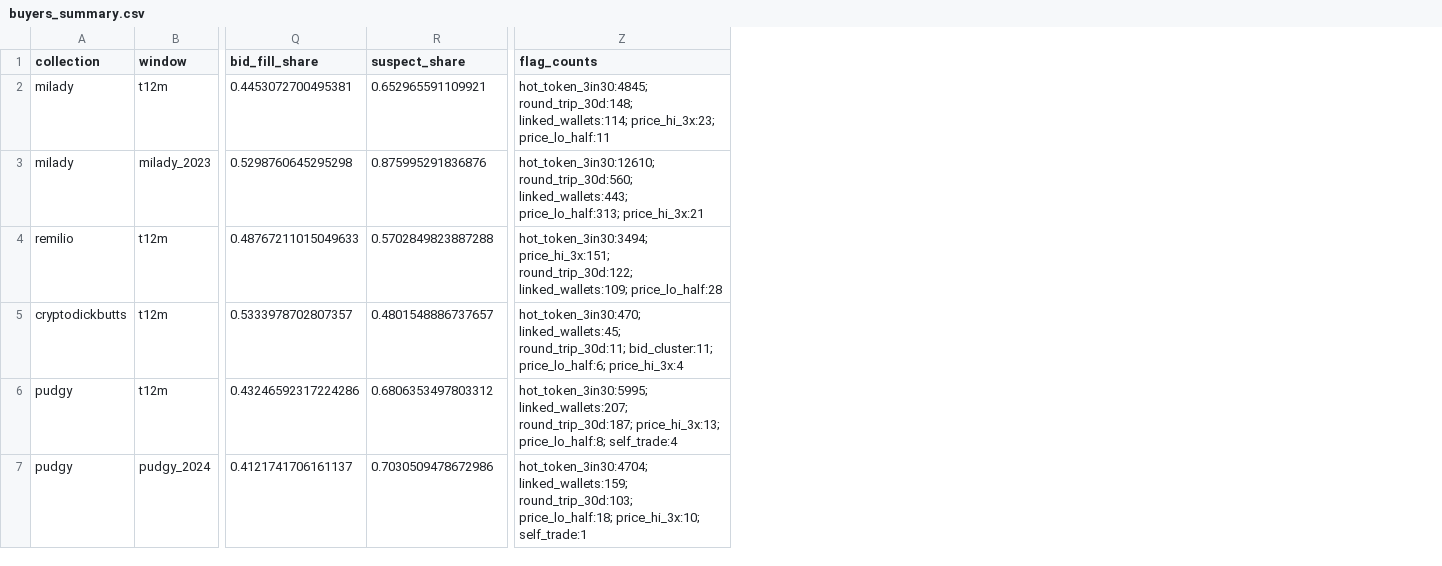
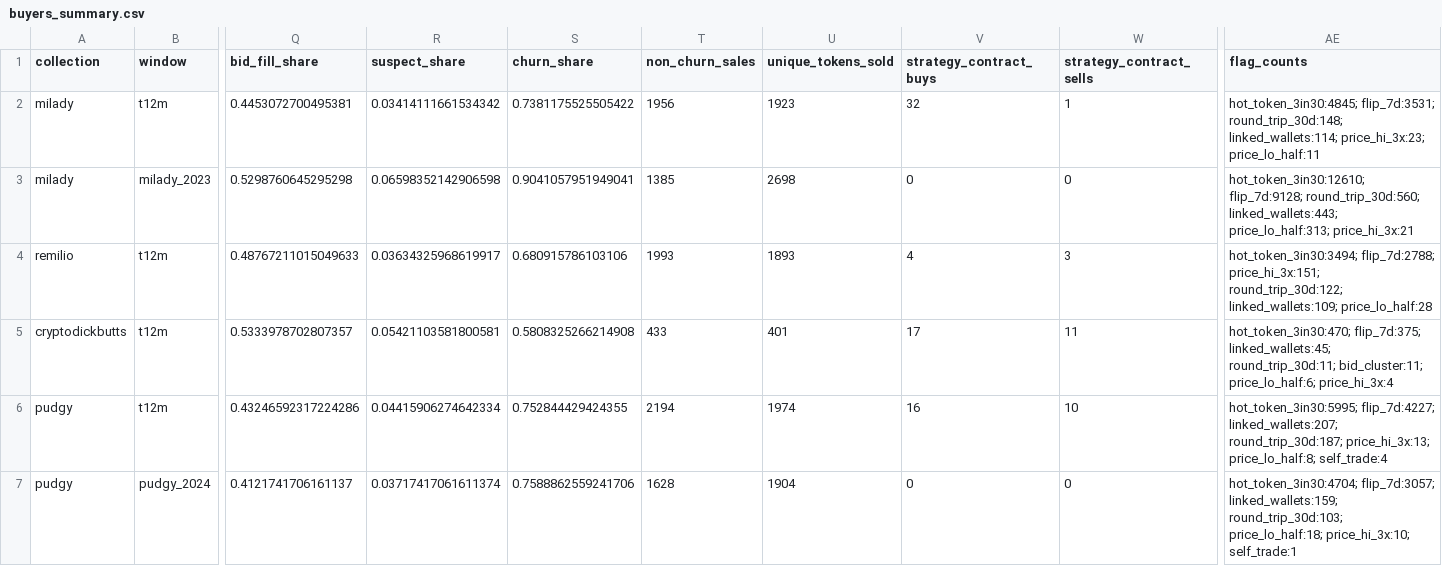
Before and after one commit to ness0x0/ETH-, a CSV file: data/processed/onchain/buyers_summary.csv, drawn as a sheet; only a part is shown, gaps mark what is left out; addresses are those after the commit; the diff covers the shown part only; the diff names each change by its address in the sheet, - before the commit and + after, or states it on an @@ line.

```diff
--- a/data/processed/onchain/buyers_summary.csv
+++ b/data/processed/onchain/buyers_summary.csv
+column S (churn_share), rows 2-7: 0.7381175525505422 | 0.9041057951949041 | 0.680915786103106 | 0.5808325266214908 | 0.752844429424355 | 0.7588862559241706
+column T (non_churn_sales), rows 2-7: 1956 | 1385 | 1993 | 433 | 2194 | 1628
+column U (unique_tokens_sold), rows 2-7: 1923 | 2698 | 1893 | 401 | 1974 | 1904
+column V (strategy_contract_buys), rows 2-7: 32 | 0 | 4 | 17 | 16 | 0
+column W (strategy_contract_sells), rows 2-7: 1 | 0 | 3 | 11 | 10 | 0
-R2 (suspect_share): 0.652965591109921
+R2 (suspect_share): 0.03414111661534342
-AE2 (flag_counts): hot_token_3in30:4845; round_trip_30d:148; linked_wallets:114;…
+AE2 (flag_counts): hot_token_3in30:4845; flip_7d:3531; round_trip_30d:148; linked_wallets:114;…
-R3 (suspect_share): 0.875995291836876
+R3 (suspect_share): 0.06598352142906598
-AE3 (flag_counts): hot_token_3in30:12610; round_trip_30d:560; linked_wallets:443;…
+AE3 (flag_counts): hot_token_3in30:12610; flip_7d:9128; round_trip_30d:560; linked_wallets:443;…
-R4 (suspect_share): 0.5702849823887288
+R4 (suspect_share): 0.03634325968619917
-AE4 (flag_counts): hot_token_3in30:3494; price_hi_3x:151; round_trip_30d:122;…
+AE4 (flag_counts): hot_token_3in30:3494; flip_7d:2788; price_hi_3x:151; round_trip_30d:122;…
-R5 (suspect_share): 0.4801548886737657
+R5 (suspect_share): 0.05421103581800581
-AE5 (flag_counts): hot_token_3in30:470; linked_wallets:45; round_trip_30d:11;…
+AE5 (flag_counts): hot_token_3in30:470; flip_7d:375; linked_wallets:45; round_trip_30d:11;…
-R6 (suspect_share): 0.6806353497803312
+R6 (suspect_share): 0.04415906274642334
-AE6 (flag_counts): hot_token_3in30:5995; linked_wallets:207; round_trip_30d:187;…
+AE6 (flag_counts): hot_token_3in30:5995; flip_7d:4227; linked_wallets:207; round_trip_30d:187;…
-R7 (suspect_share): 0.7030509478672986
+R7 (suspect_share): 0.03717417061611374
-AE7 (flag_counts): hot_token_3in30:4704; linked_wallets:159; round_trip_30d:103;…
+AE7 (flag_counts): hot_token_3in30:4704; flip_7d:3057; linked_wallets:159; round_trip_30d:103;…
```
Also changed, not shown: 10 edited cells elsewhere in this file, data/processed/onchain/liquidity_summary.csv, data/processed/onchain/reconciliation.csv, 33 other files.
